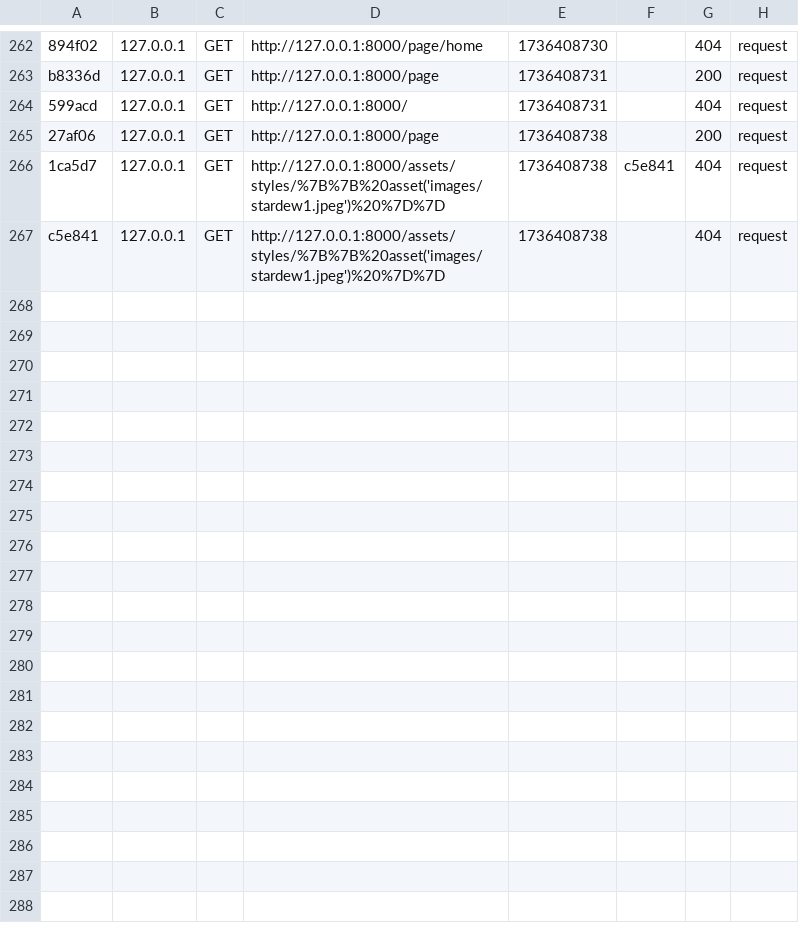
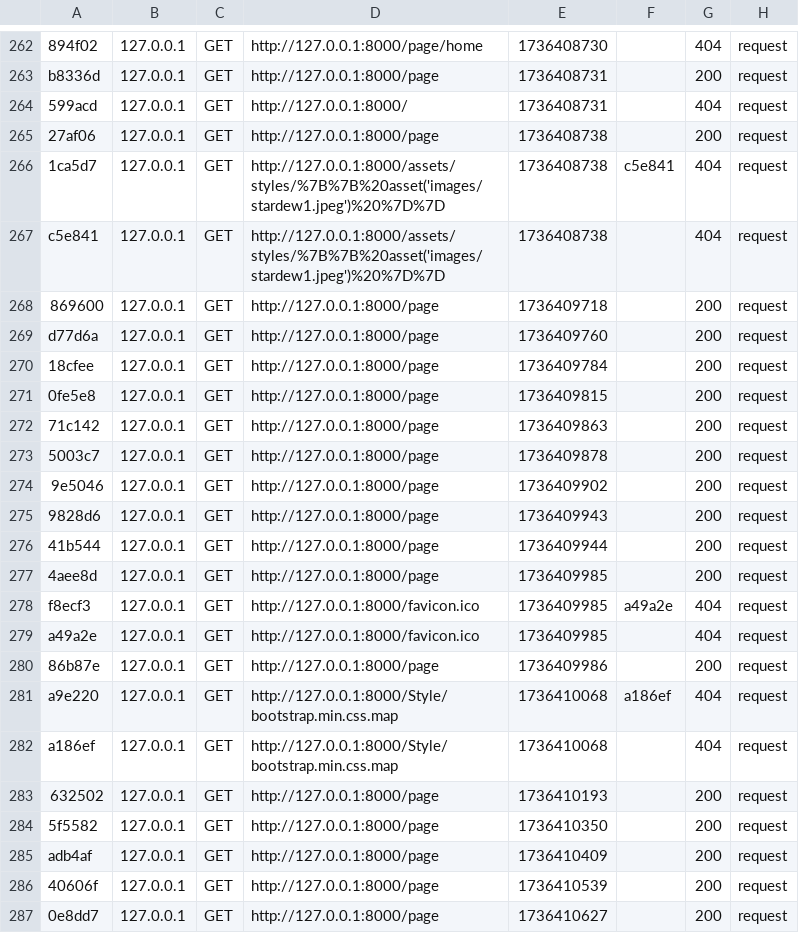
Before and after one commit to LechatCodeur/R1.09-Introduction-aux-technologies-Web, a CSV file: TP/TP 1/Symfony/NOTRE_PROJET/var/cache/dev/profiler/index.csv, drawn as a sheet; only a part is shown, gaps mark what is left out.

```diff
--- a/TP/TP 1/Symfony/NOTRE_PROJET/var/cache/dev/profiler/index.csv
+++ b/TP/TP 1/Symfony/NOTRE_PROJET/var/cache/dev/profiler/index.csv
@@ -267 +267,21 @@ b8336d,127.0.0.1,GET,http://127.0.0.1:8000/page,1736408731,,200,request
 c5e841,127.0.0.1,GET,http://127.0.0.1:8000/assets/styles/%7B%7B%20asset('images/stardew1.jpeg')%20%7D%7D,1736408738,,404,request
+869600,127.0.0.1,GET,http://127.0.0.1:8000/page,1736409718,,200,request
+d77d6a,127.0.0.1,GET,http://127.0.0.1:8000/page,1736409760,,200,request
+18cfee,127.0.0.1,GET,http://127.0.0.1:8000/page,1736409784,,200,request
+0fe5e8,127.0.0.1,GET,http://127.0.0.1:8000/page,1736409815,,200,request
+71c142,127.0.0.1,GET,http://127.0.0.1:8000/page,1736409863,,200,request
+5003c7,127.0.0.1,GET,http://127.0.0.1:8000/page,1736409878,,200,request
+9e5046,127.0.0.1,GET,http://127.0.0.1:8000/page,1736409902,,200,request
+9828d6,127.0.0.1,GET,http://127.0.0.1:8000/page,1736409943,,200,request
+41b544,127.0.0.1,GET,http://127.0.0.1:8000/page,1736409944,,200,request
+4aee8d,127.0.0.1,GET,http://127.0.0.1:8000/page,1736409985,,200,request
+f8ecf3,127.0.0.1,GET,http://127.0.0.1:8000/favicon.ico,1736409985,a49a2e,404,request
+a49a2e,127.0.0.1,GET,http://127.0.0.1:8000/favicon.ico,1736409985,,404,request
+86b87e,127.0.0.1,GET,http://127.0.0.1:8000/page,1736409986,,200,request
+a9e220,127.0.0.1,GET,http://127.0.0.1:8000/Style/bootstrap.min.css.map,1736410068,a186ef,404,request
+a186ef,127.0.0.1,GET,http://127.0.0.1:8000/Style/bootstrap.min.css.map,1736410068,,404,request
+632502,127.0.0.1,GET,http://127.0.0.1:8000/page,1736410193,,200,request
+5f5582,127.0.0.1,GET,http://127.0.0.1:8000/page,1736410350,,200,request
+adb4af,127.0.0.1,GET,http://127.0.0.1:8000/page,1736410409,,200,request
+40606f,127.0.0.1,GET,http://127.0.0.1:8000/page,1736410539,,200,request
+0e8dd7,127.0.0.1,GET,http://127.0.0.1:8000/page,1736410627,,200,request
```
Also changed, not shown: 31 other files.
